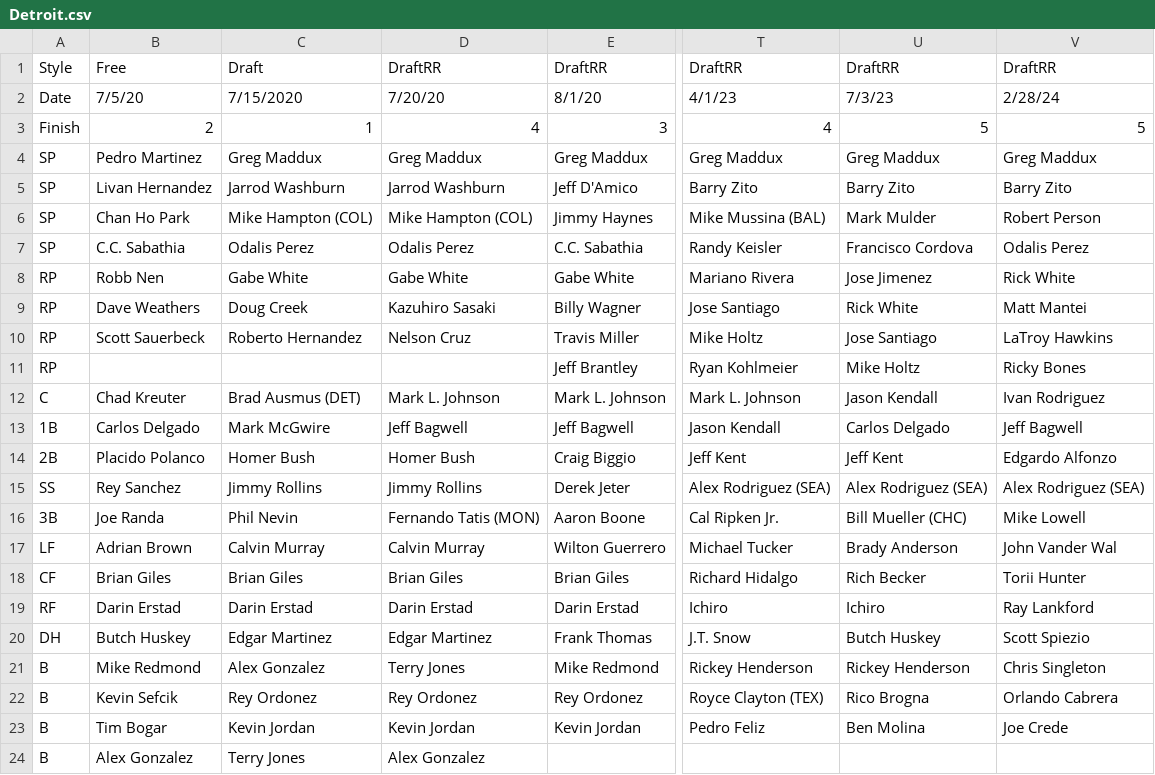
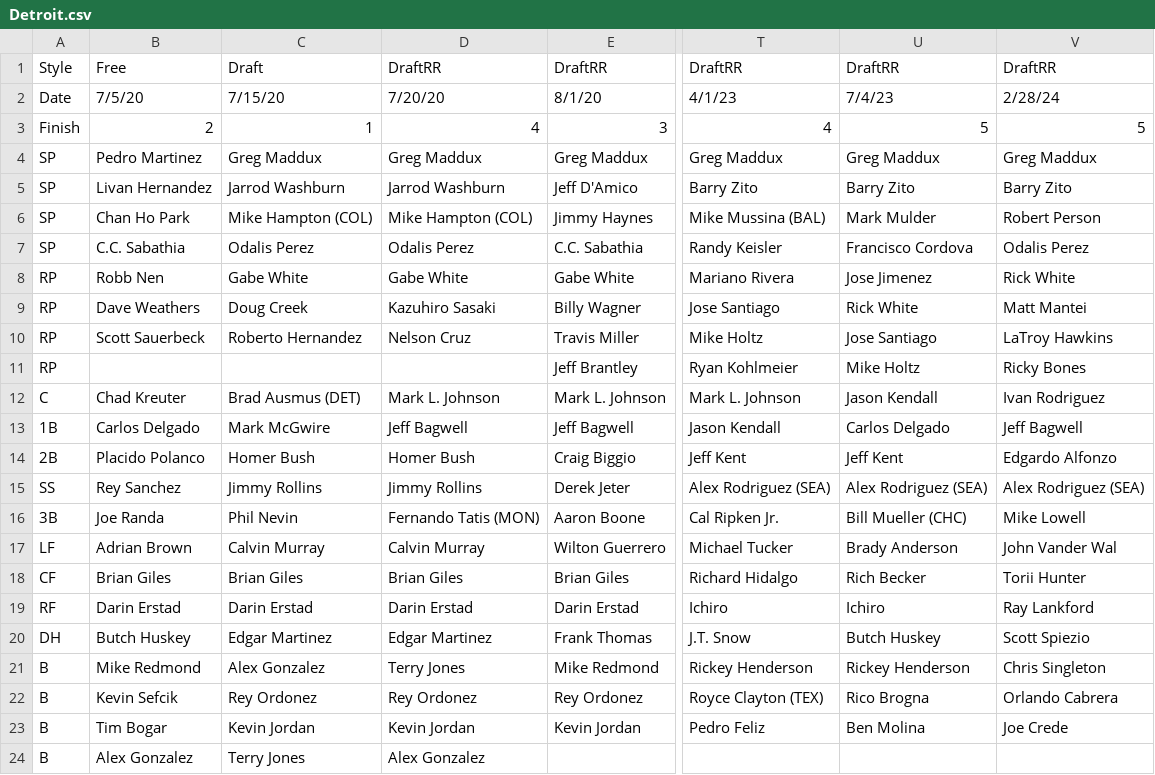
Before and after one commit to dc421/mlb-showdown-2001, a CSV file: apps/backend/data/Detroit.csv, drawn as a sheet; only a part is shown, gaps mark what is left out; the diff names each change by its address in the sheet, - before the commit and + after, or states it on an @@ line.

```diff
--- a/apps/backend/data/Detroit.csv
+++ b/apps/backend/data/Detroit.csv
-C2: 7/15/2020
+C2: 7/15/20
-U2: 7/3/23
+U2: 7/4/23
```
Also changed, not shown: apps/backend/data/Ann Arbor.csv, apps/backend/data/Boston.csv, 7 other files.
